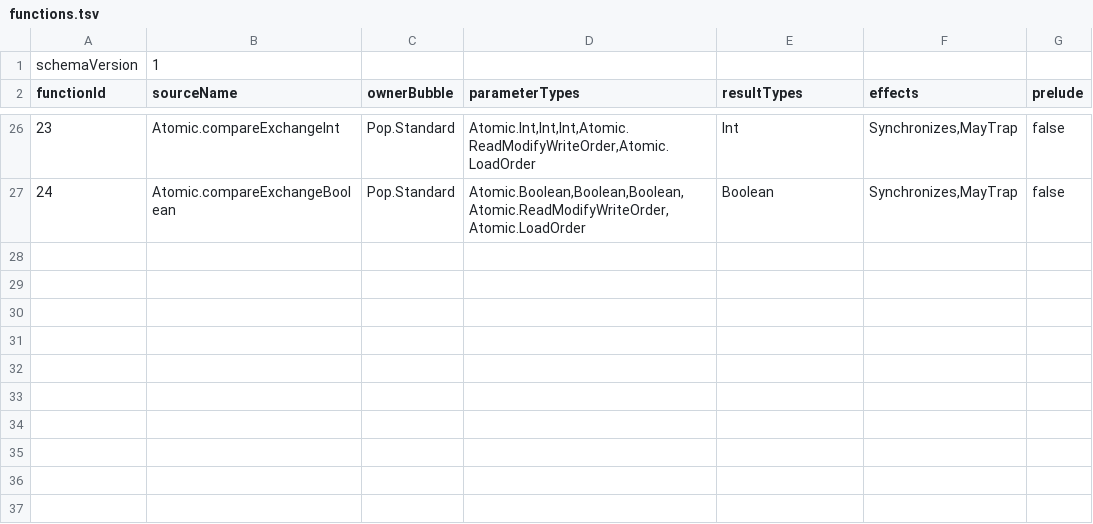
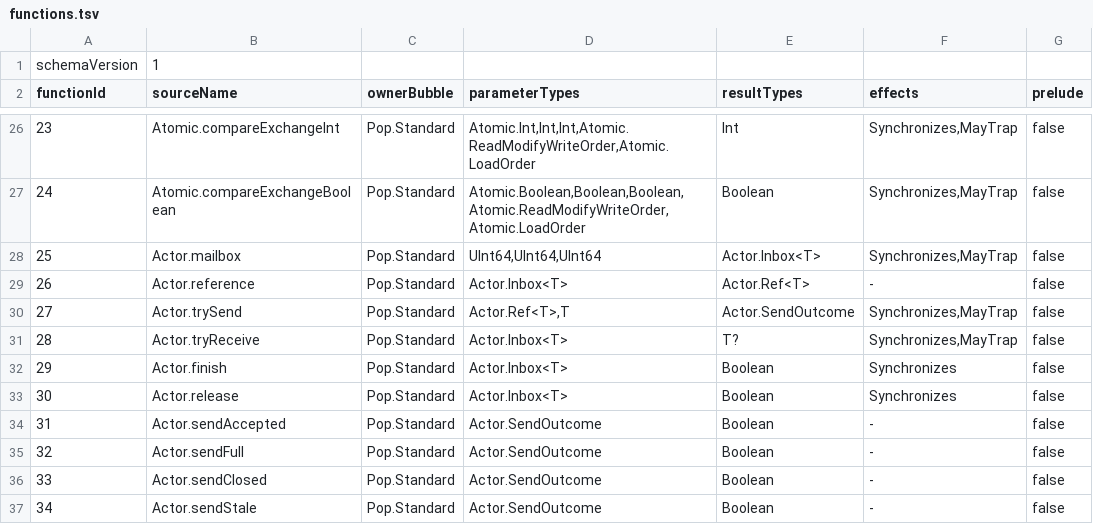
Before and after one commit to poplanguage/pop, a TSV file: libraries/standard/bootstrap/functions.tsv, drawn as a sheet; only a part is shown, gaps mark what is left out.

```diff
--- a/libraries/standard/bootstrap/functions.tsv
+++ b/libraries/standard/bootstrap/functions.tsv
@@ -27 +27,11 @@ functionId	sourceName	ownerBubble	parameterTypes	resultTypes	effects	prelude
 24	Atomic.compareExchangeBoolean	Pop.Standard	Atomic.Boolean,Boolean,Boolean,Atomic.ReadModifyWriteOrder,Atomic.LoadOrder	Boolean	Synchronizes,MayTrap	false
+25	Actor.mailbox	Pop.Standard	UInt64,UInt64,UInt64	Actor.Inbox<T>	Synchronizes,MayTrap	false
+26	Actor.reference	Pop.Standard	Actor.Inbox<T>	Actor.Ref<T>	-	false
+27	Actor.trySend	Pop.Standard	Actor.Ref<T>,T	Actor.SendOutcome	Synchronizes,MayTrap	false
+28	Actor.tryReceive	Pop.Standard	Actor.Inbox<T>	T?	Synchronizes,MayTrap	false
+29	Actor.finish	Pop.Standard	Actor.Inbox<T>	Boolean	Synchronizes	false
+30	Actor.release	Pop.Standard	Actor.Inbox<T>	Boolean	Synchronizes	false
+31	Actor.sendAccepted	Pop.Standard	Actor.SendOutcome	Boolean	-	false
+32	Actor.sendFull	Pop.Standard	Actor.SendOutcome	Boolean	-	false
+33	Actor.sendClosed	Pop.Standard	Actor.SendOutcome	Boolean	-	false
+34	Actor.sendStale	Pop.Standard	Actor.SendOutcome	Boolean	-	false
```
Also changed, not shown: libraries/standard/bootstrap/api-baseline.tsv, libraries/standard/bootstrap/prelude-types.tsv, 31 other files.
